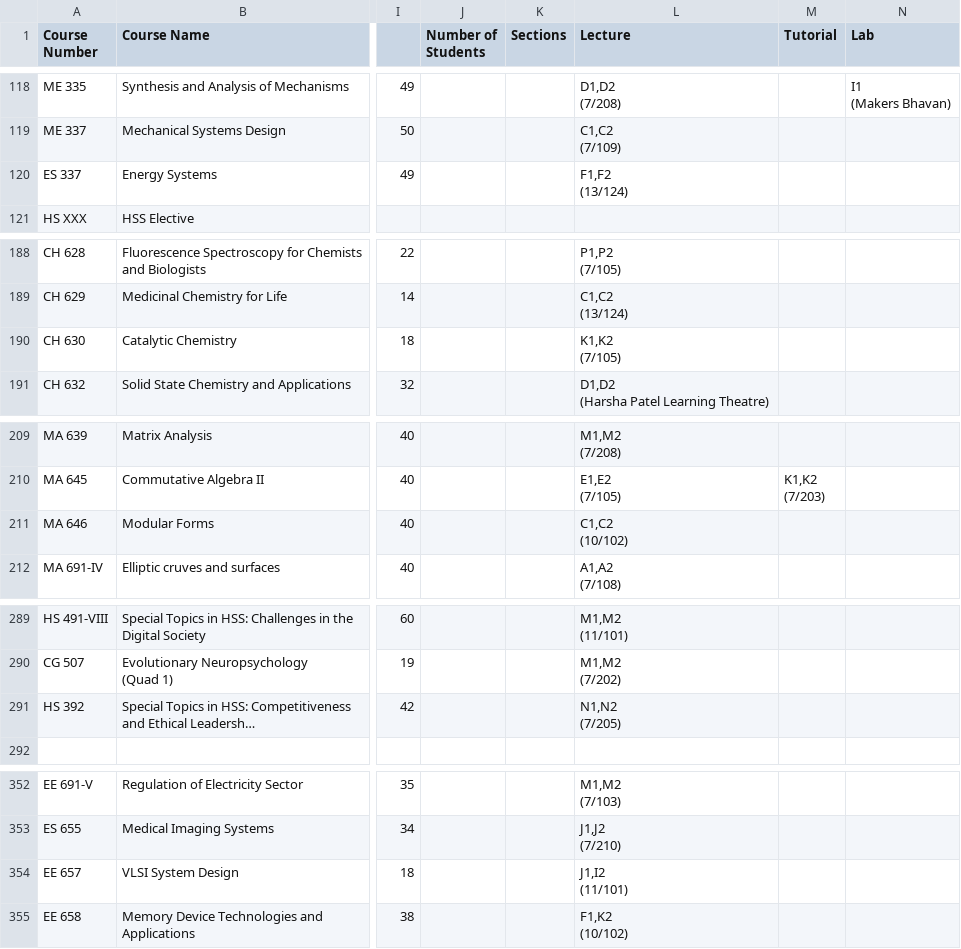
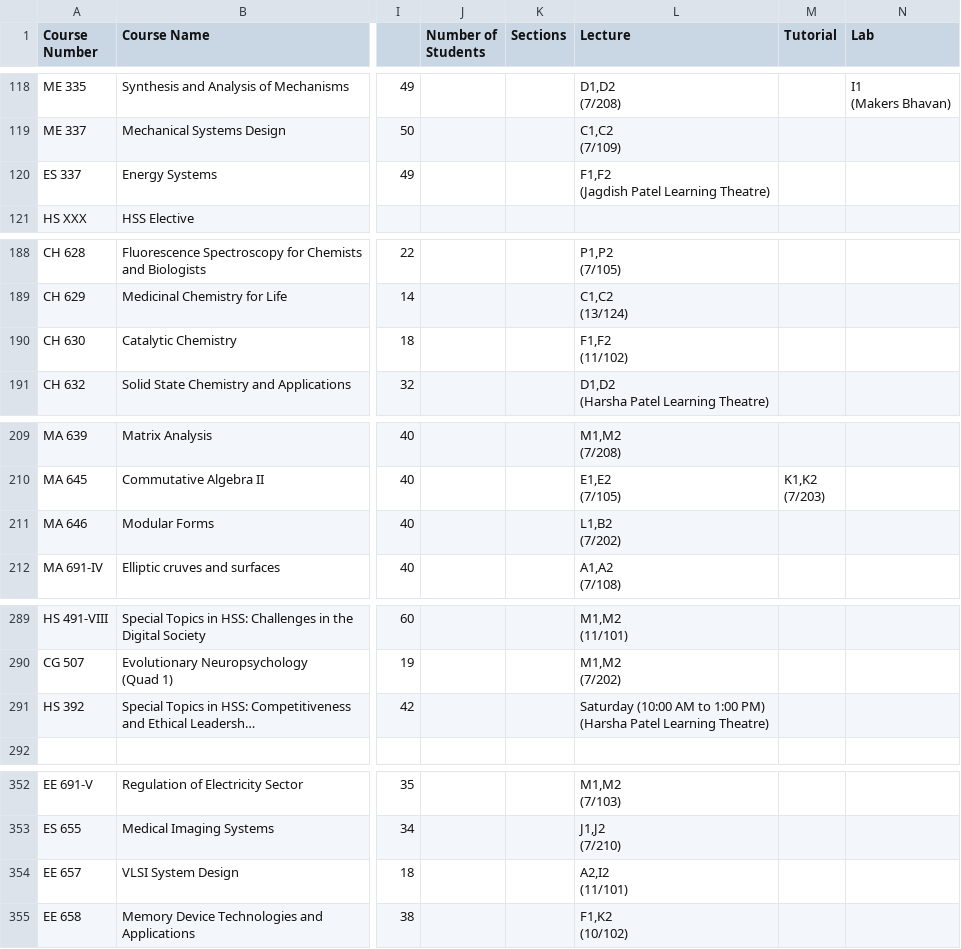
Before and after one commit to Naveen-Pal/timetable, a CSV file: Timetable.csv, drawn as a sheet; only a part is shown, gaps mark what is left out; long unchanged cells end in …; ↵ is a line break in a cell; the diff covers the shown part only; the diff names each change by its address in the sheet, - before the commit and + after, or states it on an @@ line.

```diff
--- a/Timetable.csv
+++ b/Timetable.csv
-L120 (Lecture): F1,F2 ↵ (13/124)
+L120 (Lecture): F1,F2 ↵ (Jagdish Patel Learning Theatre)
-L190 (Lecture): K1,K2 ↵ (7/105)
+L190 (Lecture): F1,F2 ↵ (11/102)
-L211 (Lecture): C1,C2 ↵ (10/102)
+L211 (Lecture): L1,B2 ↵ (7/202)
-L291 (Lecture): N1,N2 ↵ (7/205)
+L291 (Lecture): Saturday (10:00 AM to 1:00 PM) ↵ (Harsha Patel Learning Theatre)
-L354 (Lecture): J1,I2 ↵ (11/101)
+L354 (Lecture): A2,I2 ↵ (11/101)
```
Also changed, not shown: 1 edited cell elsewhere in this file, Updated_Processed_Timetable.csv.
